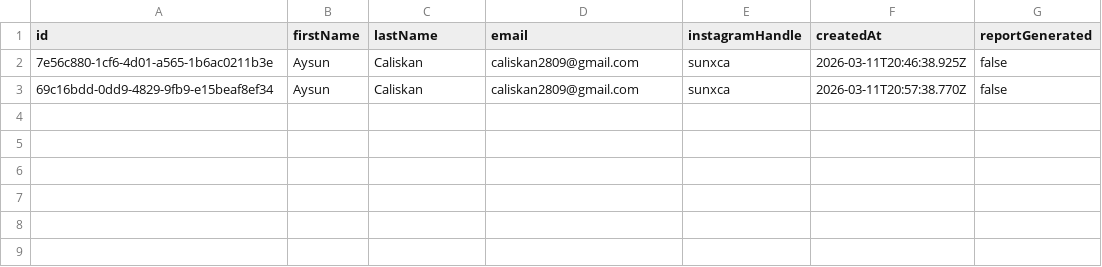
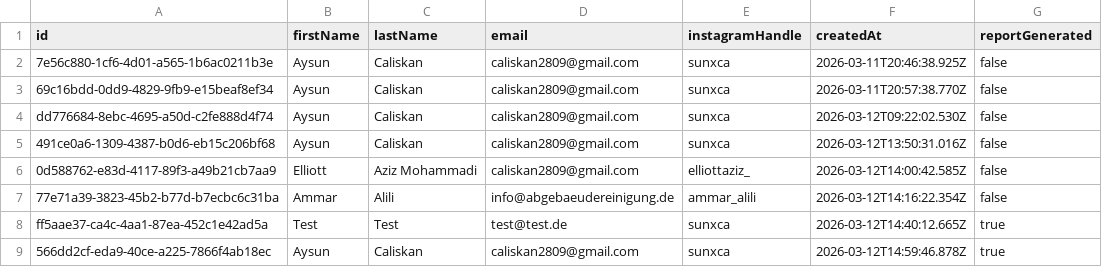
Before and after one commit to sunxcamarketing/social-media-ai, a CSV file: data/leads.csv, drawn as a sheet.

```diff
--- a/data/leads.csv
+++ b/data/leads.csv
@@ -3 +3,7 @@ id,firstName,lastName,email,instagramHandle,createdAt,reportGenerated
 69c16bdd-0dd9-4829-9fb9-e15beaf8ef34,Aysun,Caliskan,caliskan2809@gmail.com,sunxca,2026-03-11T20:57:38.770Z,false
+dd776684-8ebc-4695-a50d-c2fe888d4f74,Aysun,Caliskan,caliskan2809@gmail.com,sunxca,2026-03-12T09:22:02.530Z,false
+491ce0a6-1309-4387-b0d6-eb15c206bf68,Aysun,Caliskan,caliskan2809@gmail.com,sunxca,2026-03-12T13:50:31.016Z,false
+0d588762-e83d-4117-89f3-a49b21cb7aa9,Elliott ,Aziz Mohammadi ,caliskan2809@gmail.com,elliottaziz_,2026-03-12T14:00:42.585Z,false
+77e71a39-3823-45b2-b77d-b7ecbc6c31ba,Ammar,Alili,info@abgebaeudereinigung.de,ammar_alili,2026-03-12T14:16:22.354Z,false
+ff5aae37-ca4c-4aa1-87ea-452c1e42ad5a,Test,Test,test@test.de,sunxca,2026-03-12T14:40:12.665Z,true
+566dd2cf-eda9-40ce-a225-7866f4ab18ec,Aysun,Caliskan,caliskan2809@gmail.com,sunxca,2026-03-12T14:59:46.878Z,true
```
Also changed, not shown: 14 other files.
